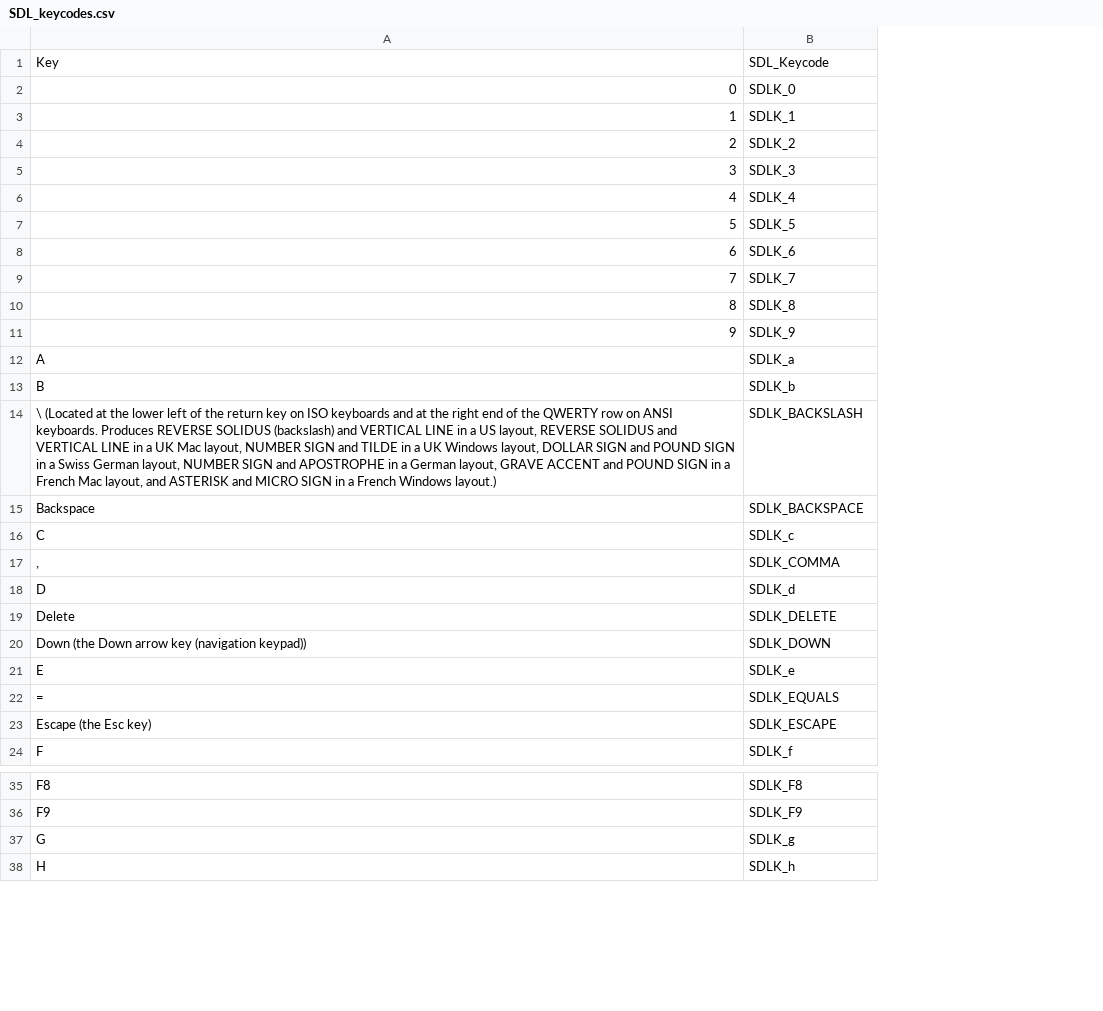
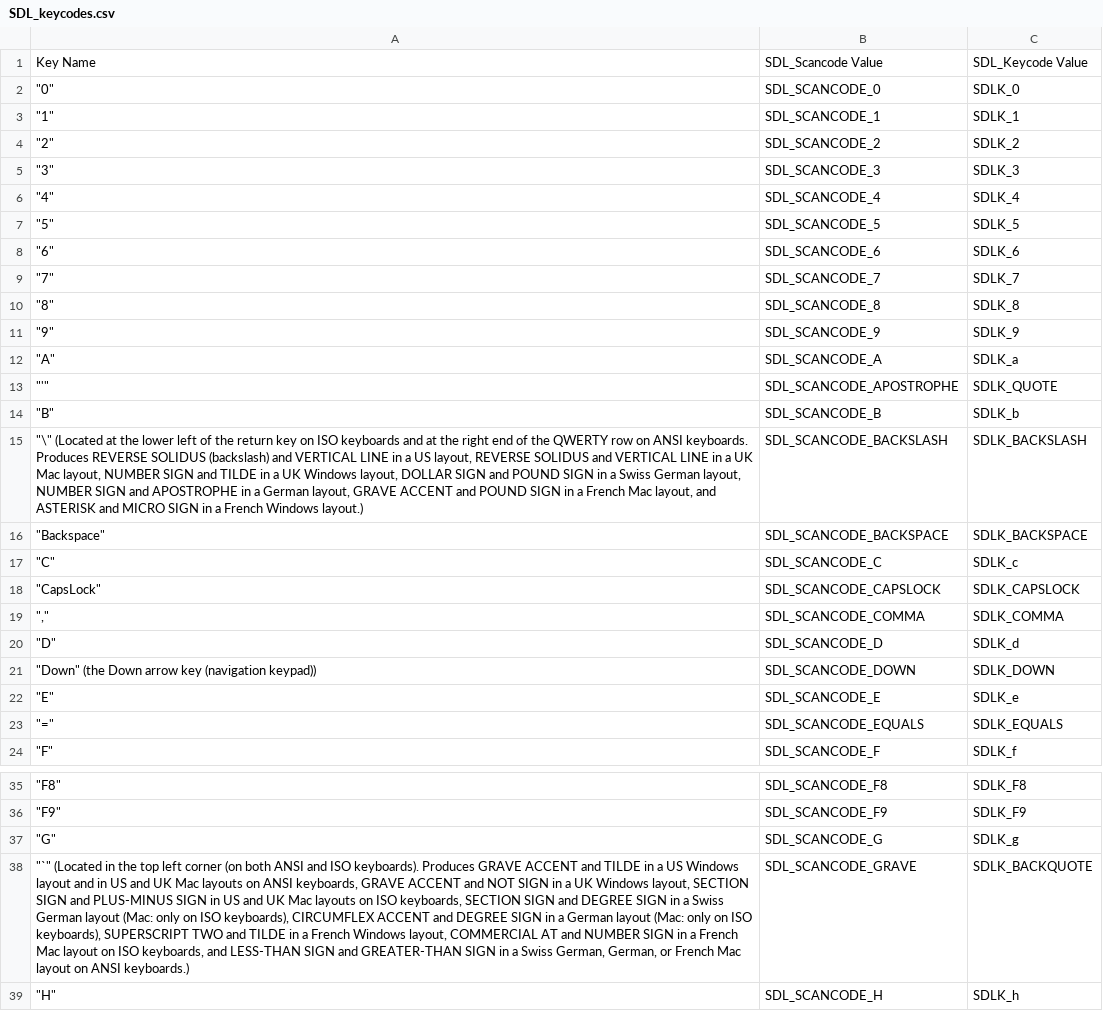
Before and after one commit to SumeetSinghJi/World-Games, a CSV file: SDL_keycodes.csv, drawn as a sheet; only a part is shown, gaps mark what is left out; removed rows and columns are numbered as before the commit, all else as after; the diff covers the shown part only; the diff names each change by its address in the sheet, - before the commit and + after, or states it on an @@ line.

```diff
--- a/SDL_keycodes.csv
+++ b/SDL_keycodes.csv
-column A, rows 1-18: Key | 0 | 1 | 2 | 3 | 4 | 5 | 6 | 7 | 8 | 9 | A | B | \ (Located at the lower left of the return key on ISO keyboards and at the right end of the QWERTY row on ANSI keyboards. Produces REVERSE SOLIDUS (backslash) and VERTICAL LINE in a US layout, REVERSE SOLIDUS and VERTICAL LINE in a UK Mac layout, NUMBER SIGN and TILDE in a UK Windows layout, DOLLAR SIGN and POUND SIGN in a Swiss German layout, NUMBER SIGN and APOSTROPHE in a German layout, GRAVE ACCENT and POUND SIGN in a French Mac layout, and ASTERISK and MICRO SIGN in a French Windows layout.) | Backspace | C | , | D; rows 20-22: Down (the Down arrow key (navigation keypad)) | E | =; row 24: F; rows 35-38: F8 | F9 | G | H
+column A, rows 1-12: Key Name | "0" | "1" | "2" | "3" | "4" | "5" | "6" | "7" | "8" | "9" | "A"; rows 14-17: "B" | "\" (Located at the lower left of the return key on ISO keyboards and at the right end of the QWERTY row on ANSI keyboards. Produces REVERSE SOLIDUS (backslash) and VERTICAL LINE in a US layout, REVERSE SOLIDUS and VERTICAL LINE in a UK Mac layout, NUMBER SIGN and TILDE in a UK Windows layout, DOLLAR SIGN and POUND SIGN in a Swiss German layout, NUMBER SIGN and APOSTROPHE in a German layout, GRAVE ACCENT and POUND SIGN in a French Mac layout, and ASTERISK and MICRO SIGN in a French Windows layout.) | "Backspace" | "C"; rows 19-24: "," | "D" | "Down" (the Down arrow key (navigation keypad)) | "E" | "=" | "F"; rows 35-37: "F8" | "F9" | "G"; row 39: "H"
+column B, rows 1-12: SDL_Scancode Value | SDL_SCANCODE_0 | SDL_SCANCODE_1 | SDL_SCANCODE_2 | SDL_SCANCODE_3 | SDL_SCANCODE_4 | SDL_SCANCODE_5 | SDL_SCANCODE_6 | SDL_SCANCODE_7 | SDL_SCANCODE_8 | SDL_SCANCODE_9 | SDL_SCANCODE_A; rows 14-17: SDL_SCANCODE_B | SDL_SCANCODE_BACKSLASH | SDL_SCANCODE_BACKSPACE | SDL_SCANCODE_C; rows 19-24: SDL_SCANCODE_COMMA | SDL_SCANCODE_D | SDL_SCANCODE_DOWN | SDL_SCANCODE_E | SDL_SCANCODE_EQUALS | SDL_SCANCODE_F; rows 35-37: SDL_SCANCODE_F8 | SDL_SCANCODE_F9 | SDL_SCANCODE_G; row 39: SDL_SCANCODE_H
-C1: SDL_Keycode
+C1: SDL_Keycode Value
+row 13: "'" | SDL_SCANCODE_APOSTROPHE | SDLK_QUOTE
+row 18: "CapsLock" | SDL_SCANCODE_CAPSLOCK | SDLK_CAPSLOCK
-row 19: Delete | SDLK_DELETE
-row 23: Escape (the Esc key) | SDLK_ESCAPE
+row 38: "`" (Located in the top left corner (on both ANSI and ISO keyboards). Produces GRAVE ACCENT and TILDE in a US Windows layout and in US and UK Mac layouts on ANSI keyboards, GRAVE ACCENT and NOT SIGN in a UK Windows layout, SECTION SIGN and PLUS-MINUS SIGN in US and UK Mac layouts on ISO keyboards, SECTION SIGN and DEGREE SIGN in a Swiss German layout (Mac: only on ISO keyboards), CIRCUMFLEX ACCENT and DEGREE SIGN in a German layout (Mac: only on ISO keyboards), SUPERSCRIPT TWO and TILDE in a French Windows layout, COMMERCIAL AT and NUMBER SIGN in a French Mac layout on ISO keyboards, and LESS-THAN SIGN and GREATER-THAN SIGN in a Swiss German, German, or French Mac layout on ANSI keyboards.) | SDL_SCANCODE_GRAVE | SDLK_BACKQUOTE
```
Also changed, not shown: 2 added rows elsewhere in this file, 6 other files.
